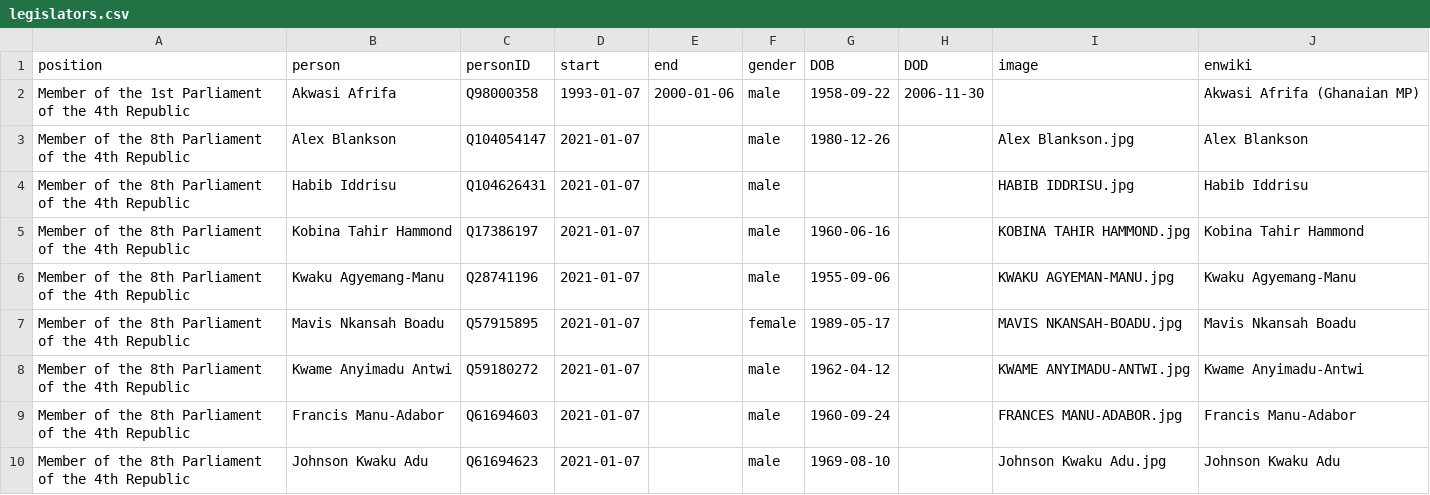
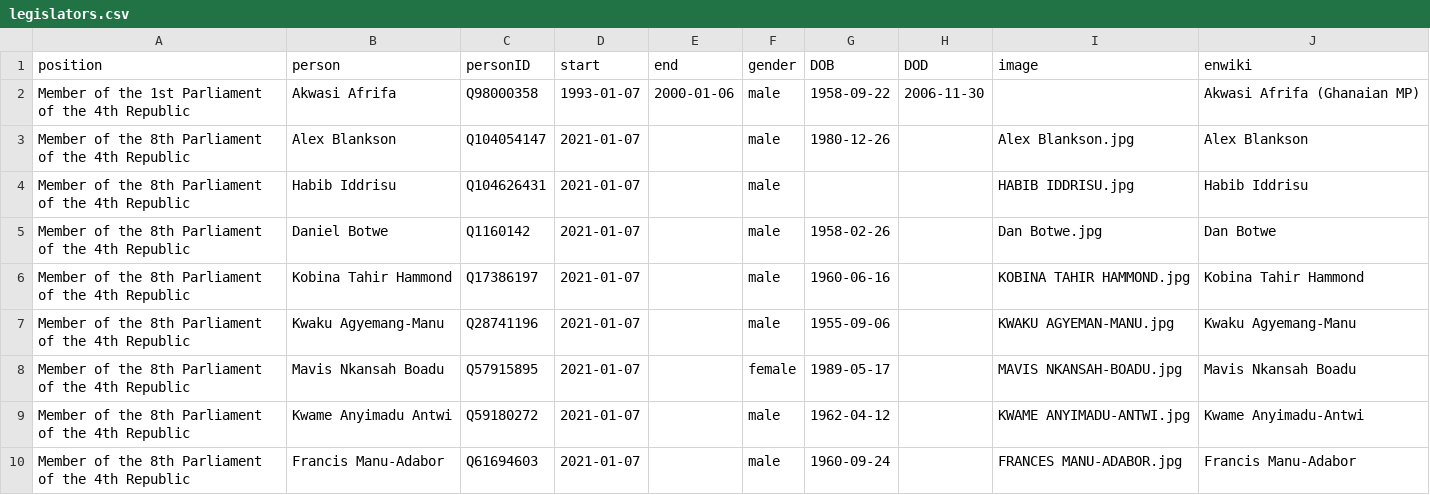
Before and after one commit to every-politician-scrapers/ghana-ministers, a CSV file: html/legislators.csv, drawn as a sheet; only a part is shown; the shorter side is filled out with more unchanged rows.

Commit message:
PCB update

```diff
--- a/html/legislators.csv
+++ b/html/legislators.csv
@@ -4,2 +4,3 @@ Member of the 8th Parliament of the 4th Republic,Alex Blankson,Q104054147,2021-0
 Member of the 8th Parliament of the 4th Republic,Habib Iddrisu,Q104626431,2021-01-07,,male,,,HABIB IDDRISU.jpg,Habib Iddrisu
+Member of the 8th Parliament of the 4th Republic,Daniel Botwe,Q1160142,2021-01-07,,male,1958-02-26,,Dan Botwe.jpg,Dan Botwe
 Member of the 8th Parliament of the 4th Republic,Kobina Tahir Hammond,Q17386197,2021-01-07,,male,1960-06-16,,KOBINA TAHIR HAMMOND.jpg,Kobina Tahir Hammond
```
